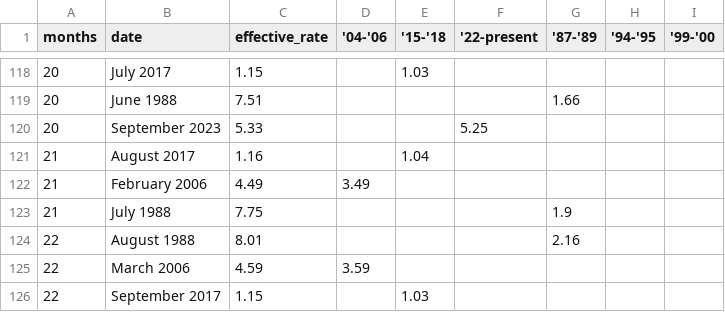
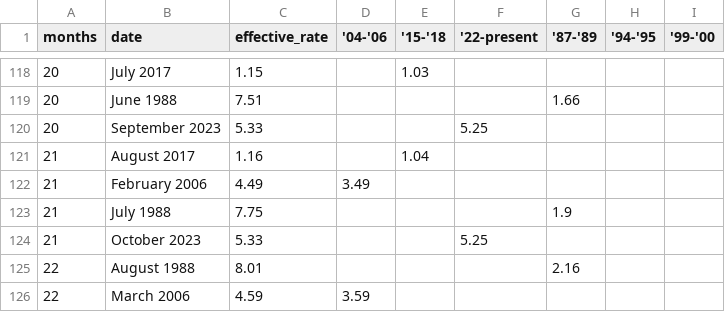
Before and after one commit to ONEcampaign/interest_rates, a CSV file: fed_rate_hikes_wide_flourish_chart.csv, drawn as a sheet; only a part is shown, gaps mark what is left out; the shorter side is filled out with more unchanged rows.

```diff
--- a/fed_rate_hikes_wide_flourish_chart.csv
+++ b/fed_rate_hikes_wide_flourish_chart.csv
@@ -123,2 +123,3 @@ months,date,effective_rate,'04-'06,'15-'18,'22-present,'87-'89,'94-'95,'99-'00
 21,July 1988,7.75,,,,1.9,,
+21,October 2023,5.33,,,5.25,,,
 22,August 1988,8.01,,,,2.16,,
```
Also changed, not shown: fed_rate_hikes.csv.
